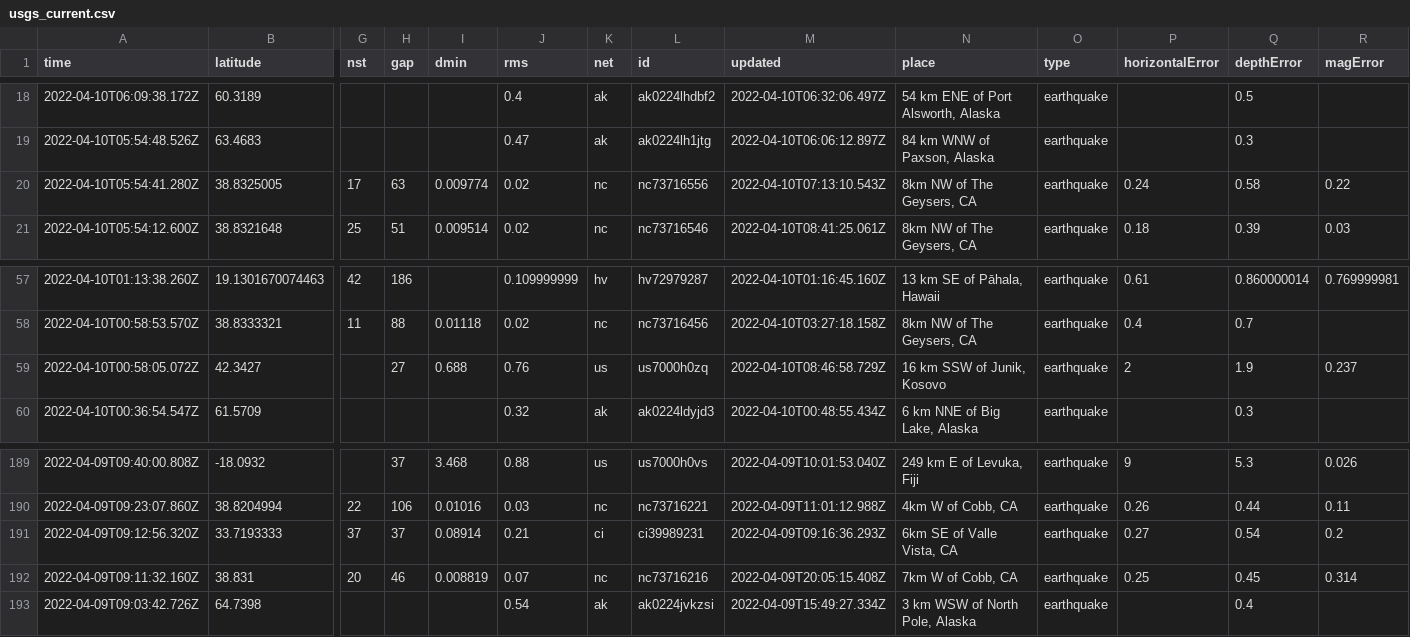
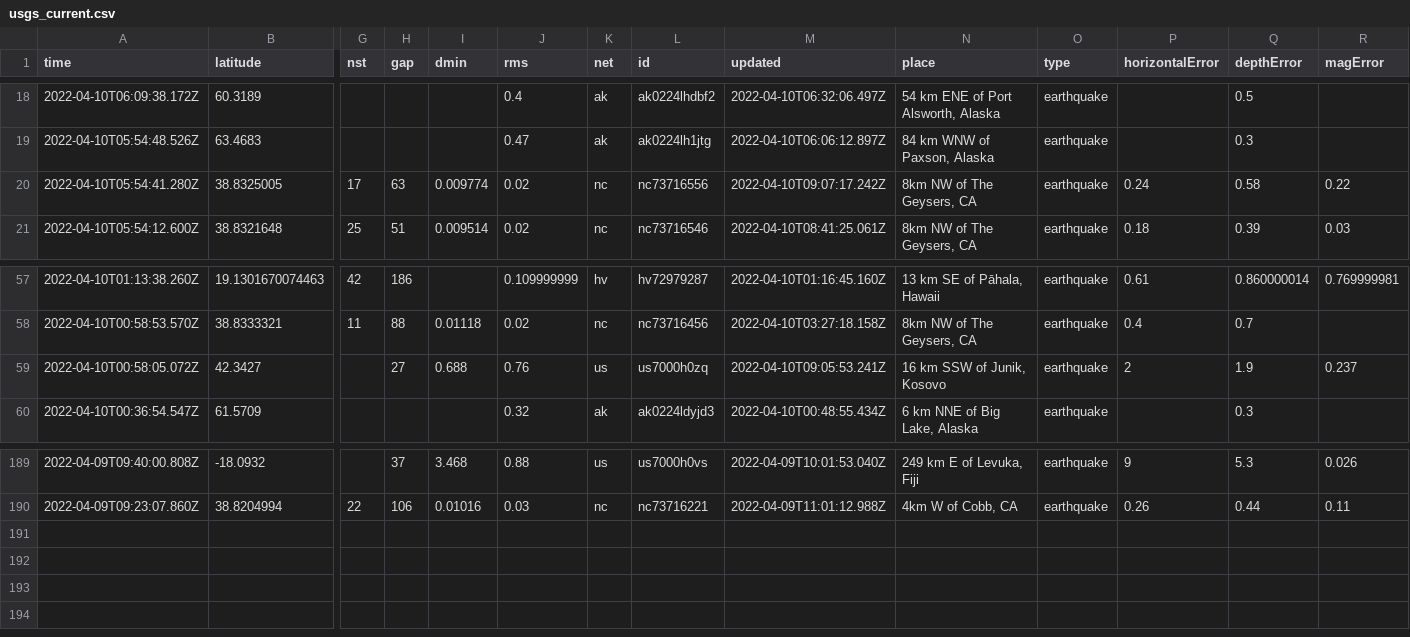
Before and after one commit to cveltri/my-data-robot, a CSV file: usgs_current.csv, drawn as a sheet; only a part is shown, gaps mark what is left out; rows hold the shown columns only; the diff names each change by its address in the sheet, - before the commit and + after, or states it on an @@ line.

```diff
--- a/usgs_current.csv
+++ b/usgs_current.csv
-M20 (updated): 2022-04-10T07:13:10.543Z
+M20 (updated): 2022-04-10T09:07:17.242Z
-M59 (updated): 2022-04-10T08:46:58.729Z
+M59 (updated): 2022-04-10T09:05:53.241Z
-row 191: 2022-04-09T09:12:56.320Z | 33.7193333 | 37 | 37 | 0.08914 | 0.21 | ci | ci39989231 | 2022-04-09T09:16:36.293Z | 6km SE of Valle Vista, CA | earthquake | 0.27 | 0.54 | 0.2
-row 192: 2022-04-09T09:11:32.160Z | 38.831 | 20 | 46 | 0.008819 | 0.07 | nc | nc73716216 | 2022-04-09T20:05:15.408Z | 7km W of Cobb, CA | earthquake | 0.25 | 0.45 | 0.314
-row 193: 2022-04-09T09:03:42.726Z | 64.7398 |  |  |  | 0.54 | ak | ak0224jvkzsi | 2022-04-09T15:49:27.334Z | 3 km WSW of North Pole, Alaska | earthquake |  | 0.4
```
